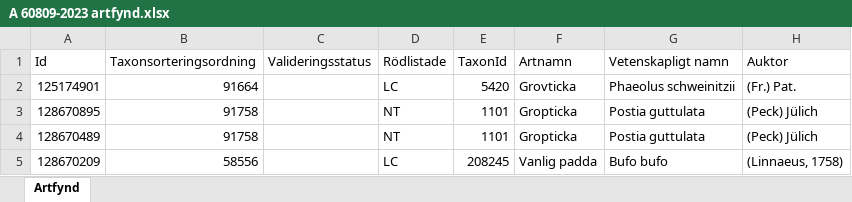
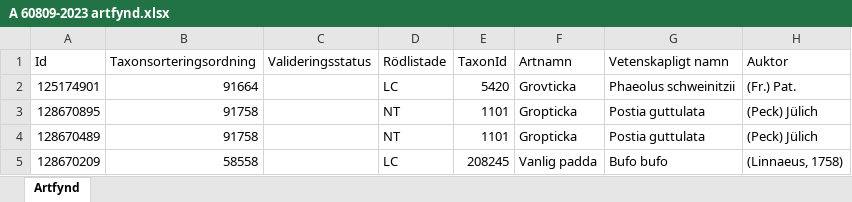
Before and after one commit to klasma/Logging_1270, an Excel workbook: artfynd/A 60809-2023 artfynd.xlsx, sheet Artfynd, drawn as a sheet; only a part is shown; values as stored, in another font and other column widths than the file's, no borders; the diff names each change by its address in the sheet, - before the commit and + after, or states it on an @@ line.

```diff
--- a/artfynd/A 60809-2023 artfynd.xlsx (sheet Artfynd)
+++ b/artfynd/A 60809-2023 artfynd.xlsx (sheet Artfynd)
-B5 (Taxonsorteringsordning): 58556
+B5 (Taxonsorteringsordning): 58558
```
Also changed, not shown: artfynd/A 2018-2024 artfynd.xlsx, artfynd/A 26958-2025 artfynd.xlsx, 56 other files.
